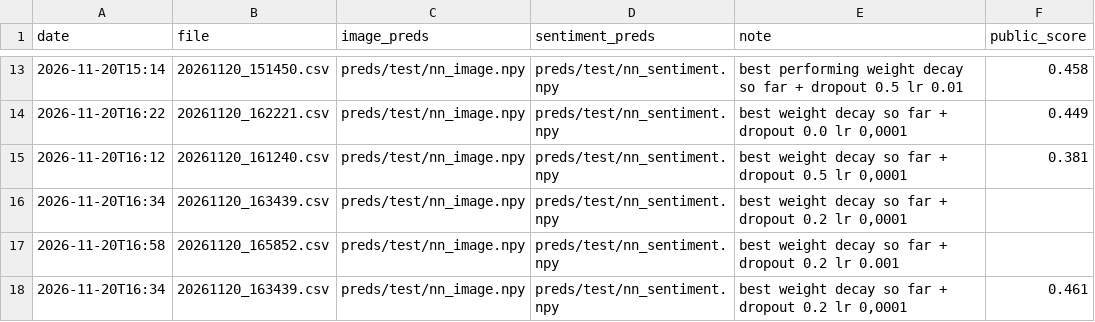
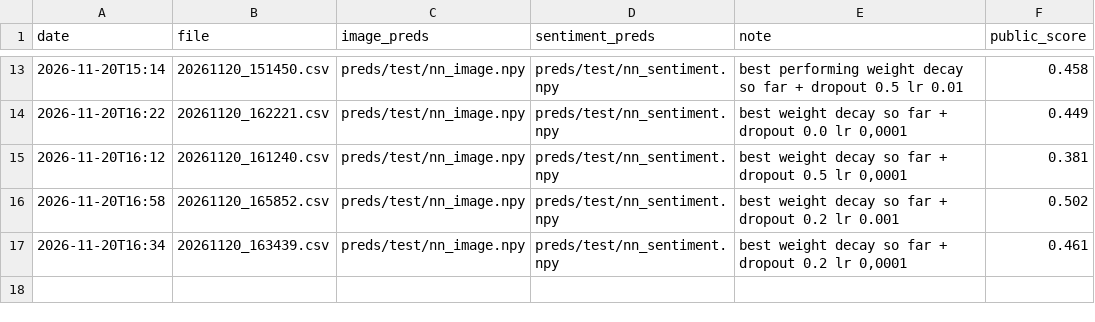
Before and after one commit to Guac162/Comp472_Team14, a CSV file: results/submissions_log.csv, drawn as a sheet; only a part is shown, gaps mark what is left out.

Commit message:
Update submissions_log.csv

```diff
--- a/results/submissions_log.csv
+++ b/results/submissions_log.csv
@@ -15,4 +15,3 @@ date,file,image_preds,sentiment_preds,note,public_score
 2026-11-20T16:12,20261120_161240.csv,preds/test/nn_image.npy,preds/test/nn_sentiment.npy,"best weight decay so far + dropout 0.5 lr 0,0001",0.381
-2026-11-20T16:34,20261120_163439.csv,preds/test/nn_image.npy,preds/test/nn_sentiment.npy,"best weight decay so far + dropout 0.2 lr 0,0001",
-2026-11-20T16:58,20261120_165852.csv,preds/test/nn_image.npy,preds/test/nn_sentiment.npy,best weight decay so far + dropout 0.2 lr 0.001,
+2026-11-20T16:58,20261120_165852.csv,preds/test/nn_image.npy,preds/test/nn_sentiment.npy,best weight decay so far + dropout 0.2 lr 0.001,0.502
 2026-11-20T16:34,20261120_163439.csv,preds/test/nn_image.npy,preds/test/nn_sentiment.npy,"best weight decay so far + dropout 0.2 lr 0,0001",0.461
```
